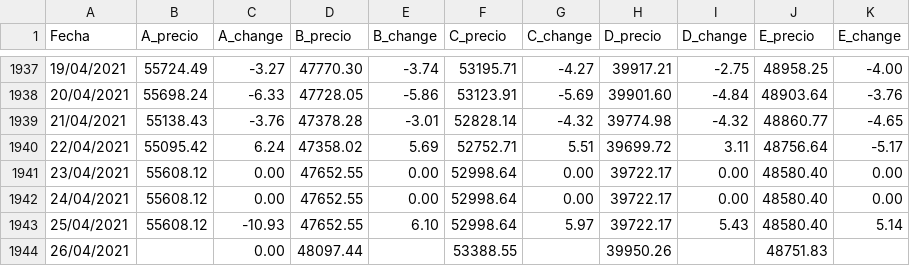
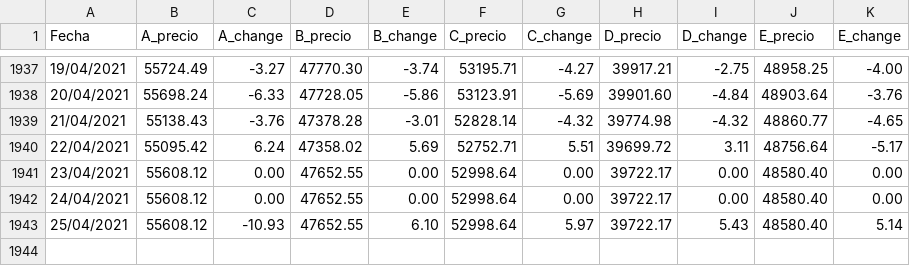
Before and after one commit to catamartin/p2t2finanzas2, a CSV file: P2T2.xlsx - Fondos.csv, drawn as a sheet; only a part is shown, gaps mark what is left out.

Commit message:
Puntos por comas sin nan

```diff
--- a/P2T2.xlsx - Fondos.csv
+++ b/P2T2.xlsx - Fondos.csv
@@ -1943,2 +1943 @@ Fecha,A_precio,A_change,B_precio,B_change,C_precio,C_change,D_precio,D_change,E_
 25/04/2021,55608.12,-10.93,47652.55,6.10,52998.64,5.97,39722.17,5.43,48580.40,5.14
-26/04/2021,,0.00,48097.44,,53388.55,,39950.26,,48751.83,
```
